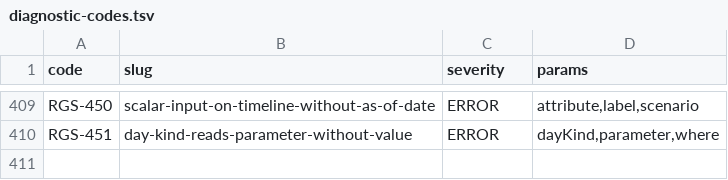
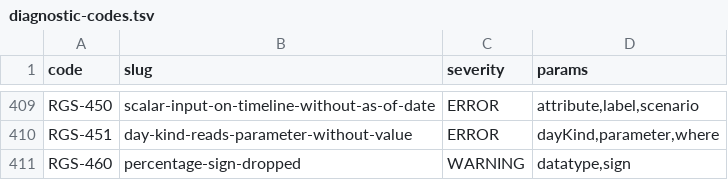
Before and after one commit to uchar-dev/uchar, a TSV file: frontends/regelspraak/src/main/resources/dev/uchar/regelspraak/diagnostic-codes.tsv, drawn as a sheet; only a part is shown, gaps mark what is left out; the diff names each change by its address in the sheet, - before the commit and + after, or states it on an @@ line.

```diff
--- a/frontends/regelspraak/src/main/resources/dev/uchar/regelspraak/diagnostic-codes.tsv
+++ b/frontends/regelspraak/src/main/resources/dev/uchar/regelspraak/diagnostic-codes.tsv
+row 411: RGS-460 | percentage-sign-dropped | WARNING | datatype,sign
```
Also changed, not shown: frontends/regelspraak/src/main/resources/dev/uchar/regelspraak/message/messages-frontend.en.tsv, frontends/regelspraak/src/main/resources/dev/uchar/regelspraak/message/messages-frontend.nl.tsv, 2 other files.
